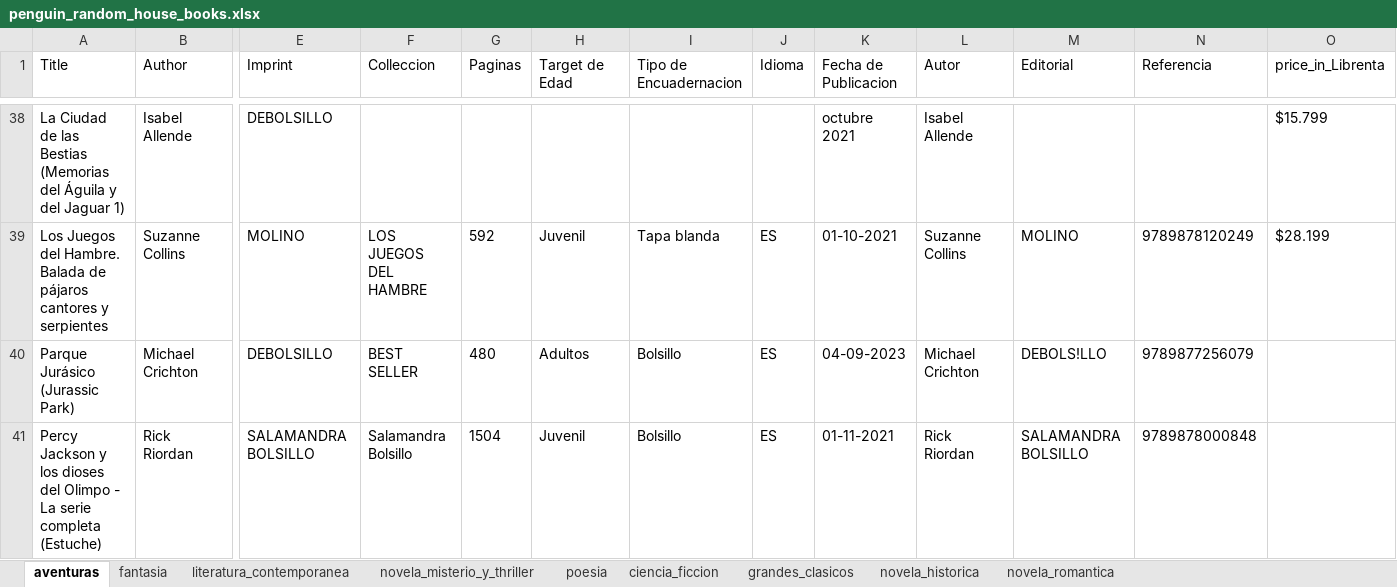
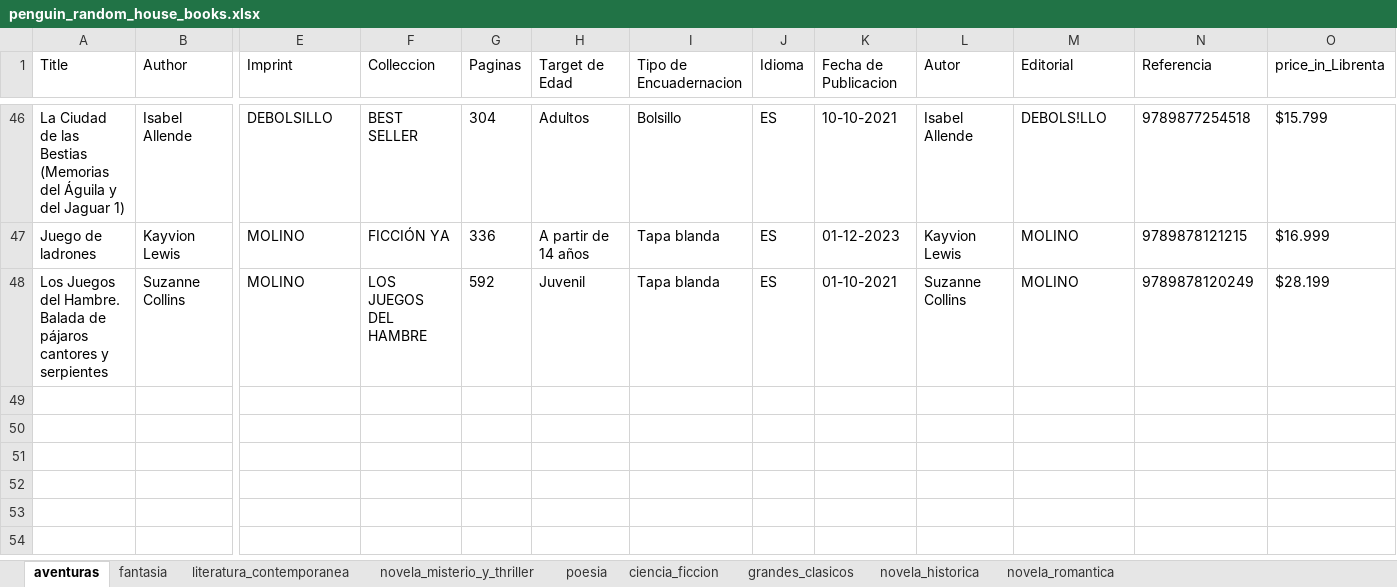
Before and after one commit to victorli112/book-scraper, an Excel workbook: prh/penguin_random_house_books.xlsx, sheet aventuras, drawn as a sheet; only a part is shown, gaps mark what is left out; values as stored, in another font and other column widths than the file's, no borders; removed rows and columns are numbered as before the commit, all else as after; rows hold the shown columns only; the diff covers the shown part only; the diff names each change by its address in the sheet, - before the commit and + after, or states it on an @@ line.

```diff
--- a/prh/penguin_random_house_books.xlsx (sheet aventuras)
+++ b/prh/penguin_random_house_books.xlsx (sheet aventuras)
-F46 (Colleccion): (empty)
+F46 (Colleccion): BEST SELLER
-G46 (Paginas): (empty)
+G46 (Paginas): 304
-H46 (Target de Edad): (empty)
+H46 (Target de Edad): Adultos
-I46 (Tipo de Encuadernacion): (empty)
+I46 (Tipo de Encuadernacion): Bolsillo
-J46 (Idioma): (empty)
+J46 (Idioma): ES
-K46 (Fecha de Publicacion): octubre 2021
+K46 (Fecha de Publicacion): 10-10-2021
-M46 (Editorial): (empty)
+M46 (Editorial): DEBOLS!LLO
-N46 (Referencia): (empty)
+N46 (Referencia): 9789877254518
+row 47: Juego de ladrones | Kayvion Lewis | MOLINO | FICCIÓN YA | 336 | A partir de 14 años | Tapa blanda | ES | 01-12-2023 | Kayvion Lewis | MOLINO | 9789878121215 | $16.999
-row 40: Parque Jurásico (Jurassic Park) | Michael Crichton | DEBOLSILLO | BEST SELLER | 480 | Adultos | Bolsillo | ES | 04-09-2023 | Michael Crichton | DEBOLS!LLO | 9789877256079
-row 41: Percy Jackson y los dioses del Olimpo - La serie completa (Estuche) | Rick Riordan | SALAMANDRA BOLSILLO | Salamandra Bolsillo | 1504 | Juvenil | Bolsillo | ES | 01-11-2021 | Rick Riordan | SALAMANDRA BOLSILLO | 9789878000848
```
Also changed, not shown: 11 added rows, 3 removed rows, 17 moved rows and 1 edited cell elsewhere in this sheet, sheet literatura_contemporanea, sheet novela_romantica, sheet novela_historica, sheet novela_misterio_y_thriller, sheet ciencia_ficcion, sheet fantasia, 2 more sheets, 1 other file.
